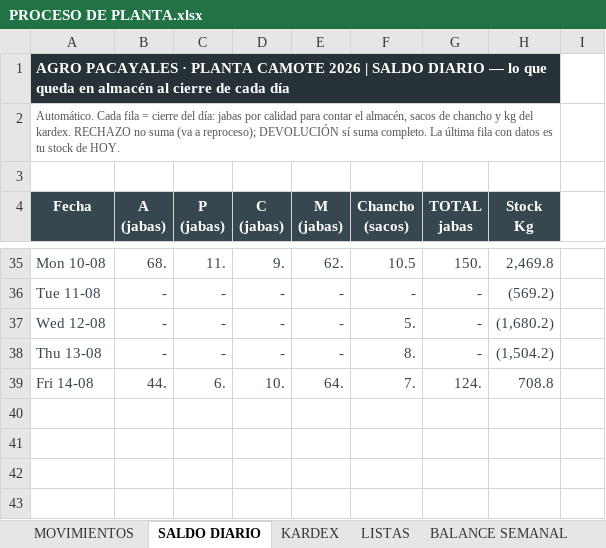
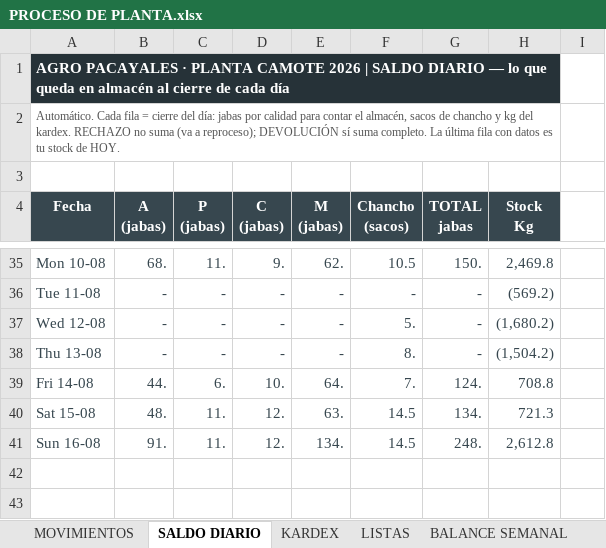
Before and after one commit to mirianmartinezparedes-ship-it/AGRO-PACAYALES, an Excel workbook: PROCESO DE PLANTA.xlsx, sheet SALDO DIARIO, drawn as a sheet; only a part is shown, gaps mark what is left out; values as stored, in another font and other column widths than the file's, no borders; conditional formats not drawn; the diff names each change by its address in the sheet, - before the commit and + after, or states it on an @@ line.

```diff
--- a/PROCESO DE PLANTA.xlsx (sheet SALDO DIARIO)
+++ b/PROCESO DE PLANTA.xlsx (sheet SALDO DIARIO)
-row 40: (empty)
+row 40: Sat 15-08 | 48. | 11. | 12. | 63. | 14.5 | 134. | 721.3
-row 41: (empty)
+row 41: Sun 16-08 | 91. | 11. | 12. | 134. | 14.5 | 248. | 2,612.8
```
Also changed, not shown: sheet MOVIMIENTOS, sheet KARDEX, formulas that keep their value, hidden cells, 1 other file.
